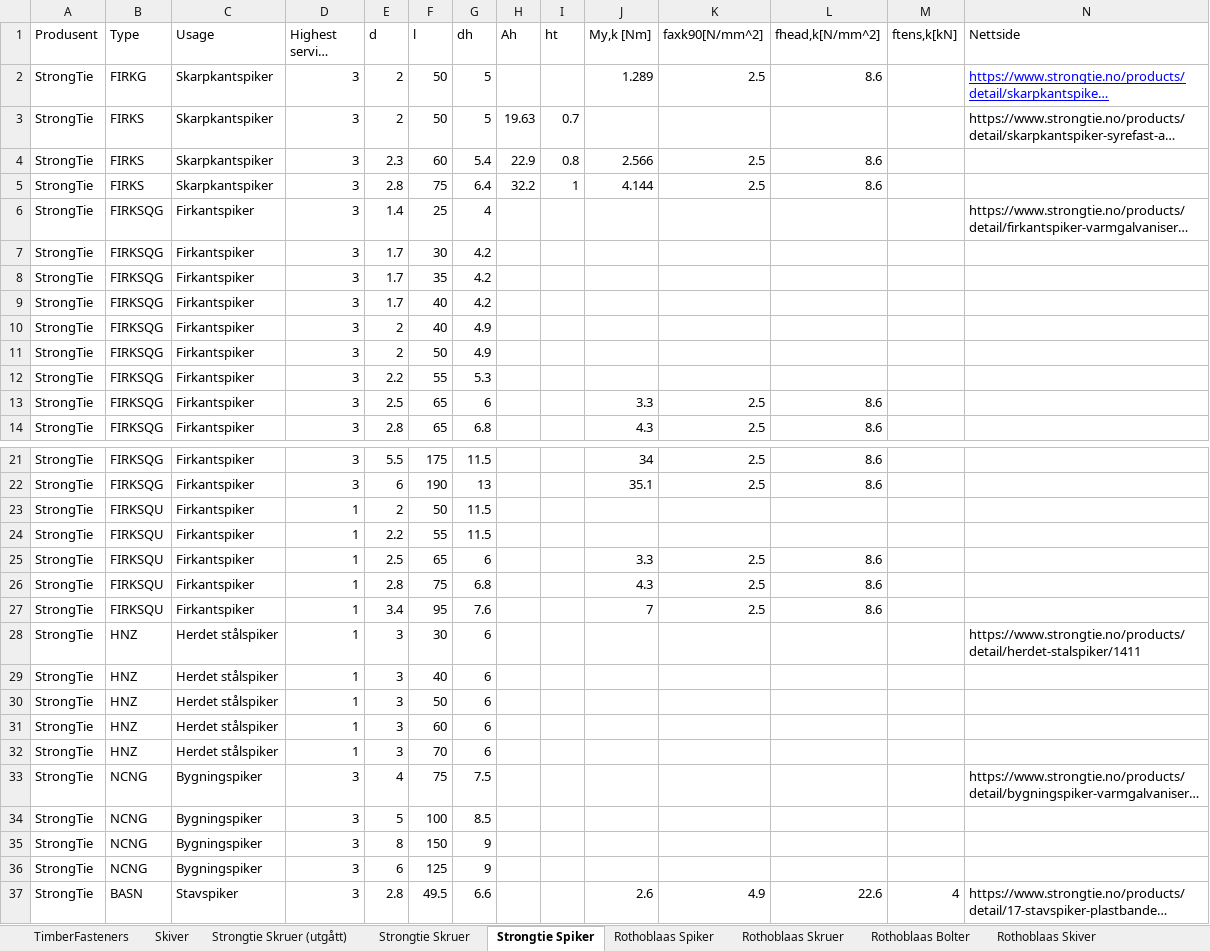
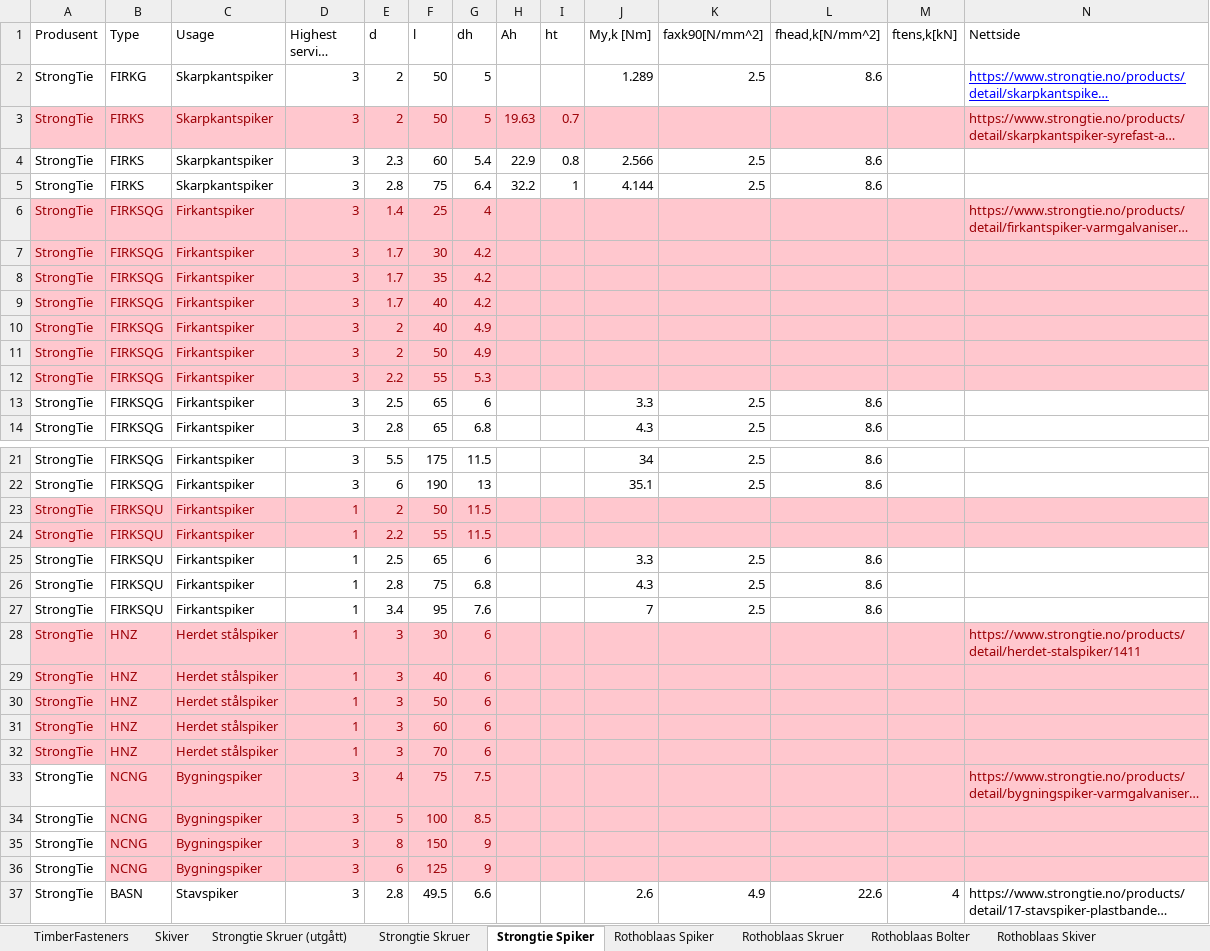
Before and after one commit to Anthrazit68/NODEMaple, an Excel workbook: NODELibrary/Data/TimberFasteners.xlsx, sheet Strongtie Spiker, drawn as a sheet; only a part is shown, gaps mark what is left out; long unchanged cells end in …; values as stored, in another font and other column widths than the file's, no borders; the diff names each change by its address in the sheet, - before the commit and + after, or states it on an @@ line.

```diff
--- a/NODELibrary/Data/TimberFasteners.xlsx (sheet Strongtie Spiker)
+++ b/NODELibrary/Data/TimberFasteners.xlsx (sheet Strongtie Spiker)
-A3:N3 fill: none
+A3:N3 fill: #FFC7CE
-A3:I3 text colour: black
+A3:I3 text colour: #9C0006
-N3 text colour: black
+N3 text colour: #9C0006
-A6:N12 fill: none
+A6:N12 fill: #FFC7CE
-A6:G12 text colour: black
+A6:G12 text colour: #9C0006
-N6 text colour: black
+N6 text colour: #9C0006
-A23:N24 fill: none
+A23:N24 fill: #FFC7CE
-A23:G24 text colour: black
+A23:G24 text colour: #9C0006
-A28:N32 fill: none
+A28:N32 fill: #FFC7CE
-A28:G32 text colour: black
+A28:G32 text colour: #9C0006
-N28 text colour: black
+N28 text colour: #9C0006
-B33:N36 fill: none
+B33:N36 fill: #FFC7CE
-B33:G36 text colour: black
+B33:G36 text colour: #9C0006
-N33 text colour: black
+N33 text colour: #9C0006
```
Also changed, not shown: sheet TimberFasteners, hidden cells, 3 other files.
